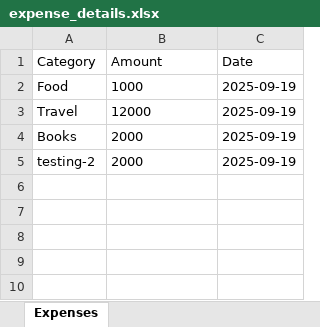
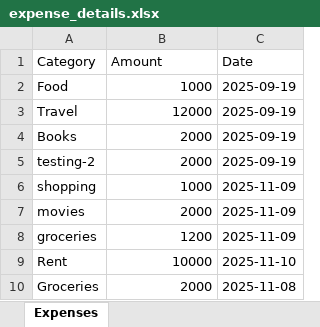
Before and after one commit to deepakkasala/expense-tracker-app, an Excel workbook: server/expense_details.xlsx, sheet Expenses, drawn as a sheet; values as stored, in another font and other column widths than the file's, no borders; the diff names each change by its address in the sheet, - before the commit and + after, or states it on an @@ line.

Commit message:
feat: Implement expense management features including adding, deleting, and downloading expenses
- Added AddExpenseForm component for adding new expenses.
- Implemented ExpenseList component to display and manage expenses.
- Created ExpenseOverview component to visualize expense trends with a line chart.
- Integrated CustomLineChart for displaying expense data.
- Enhanced API paths for expense-related operations.
- Updated helper functions to prepare data for charts.
- Added modal functionality for adding and deleting expenses.
- Improved UI components for better user experience.
- Added functionality to download expense details as an Excel file.

```diff
--- a/server/expense_details.xlsx (sheet Expenses)
+++ b/server/expense_details.xlsx (sheet Expenses)
-B2:B5 alignment: left
+B2:B5 alignment: right
+row 6: shopping | 1000 | 2025-11-09
+row 7: movies | 2000 | 2025-11-09
+row 8: groceries | 1200 | 2025-11-09
+row 9: Rent | 10000 | 2025-11-10
+row 10: Groceries | 2000 | 2025-11-08
```
Also changed, not shown: 16 other files.
